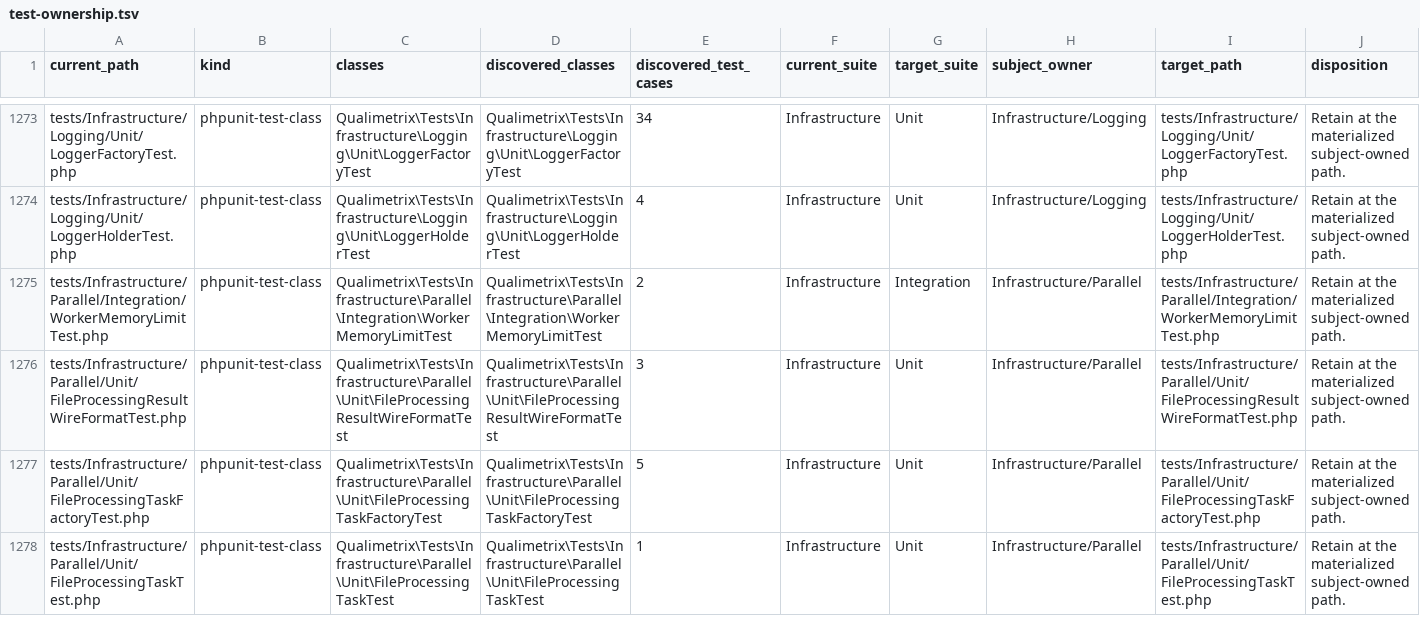
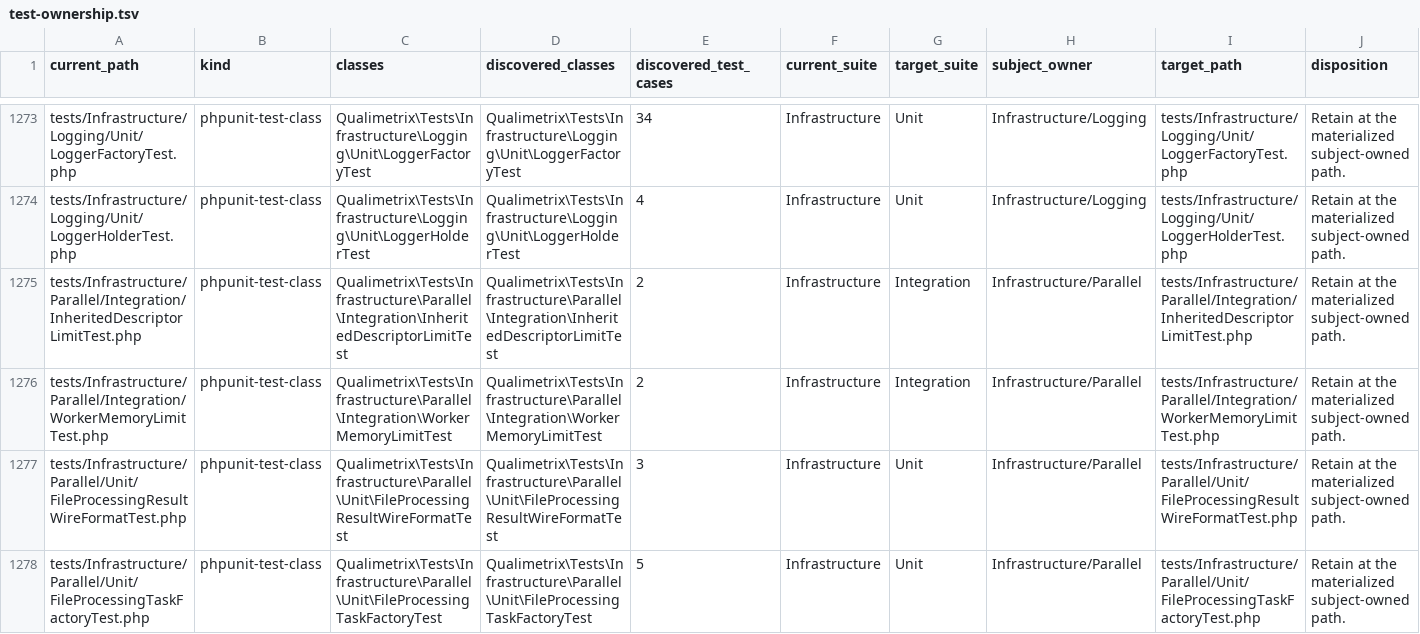
Before and after one commit to qualimetrix/qualimetrix, a TSV file: docs/internal/generated/modular-architecture/test-ownership.tsv, drawn as a sheet; only a part is shown, gaps mark what is left out; the shorter side is filled out with more unchanged rows; the diff names each change by its address in the sheet, - before the commit and + after, or states it on an @@ line.

Commit message:
fix(parallel): start workers past an inherited high descriptor
amphp/process maps every descriptor the coordinator holds onto /dev/null at
the same number in the worker. A descriptor inherited at or above the soft
RLIMIT_NOFILE (an IDE or Git client under the macOS default ulimit -n 256)
cannot be occupied in the child, so proc_open() failed with
"posix_spawn() failed: Bad file descriptor" and automatic runs fell back to
sequential collection.

Raise the soft limit to the highest open descriptor plus one, within the hard
limit, before the first worker starts; refuse with the descriptor and both
limits when the hard limit is too low.

```diff
--- a/docs/internal/generated/modular-architecture/test-ownership.tsv
+++ b/docs/internal/generated/modular-architecture/test-ownership.tsv
+row 1275: tests/Infrastructure/Parallel/Integration/InheritedDescriptorLimitTest.php | phpunit-test-class | Qualimetrix\Tests\Infrastructure\Parallel\Integration\InheritedDescriptorLimitTest | Qualimetrix\Tests\Infrastructure\Parallel\Integration\InheritedDescriptorLimitTest | 2 | Infrastructure | Integration | Infrastructure/Parallel | tests/Infrastructure/Parallel/Integration/InheritedDescriptorLimitTest.php | Retain at the materialized subject-owned path.
```
Also changed, not shown: 7 other files.
